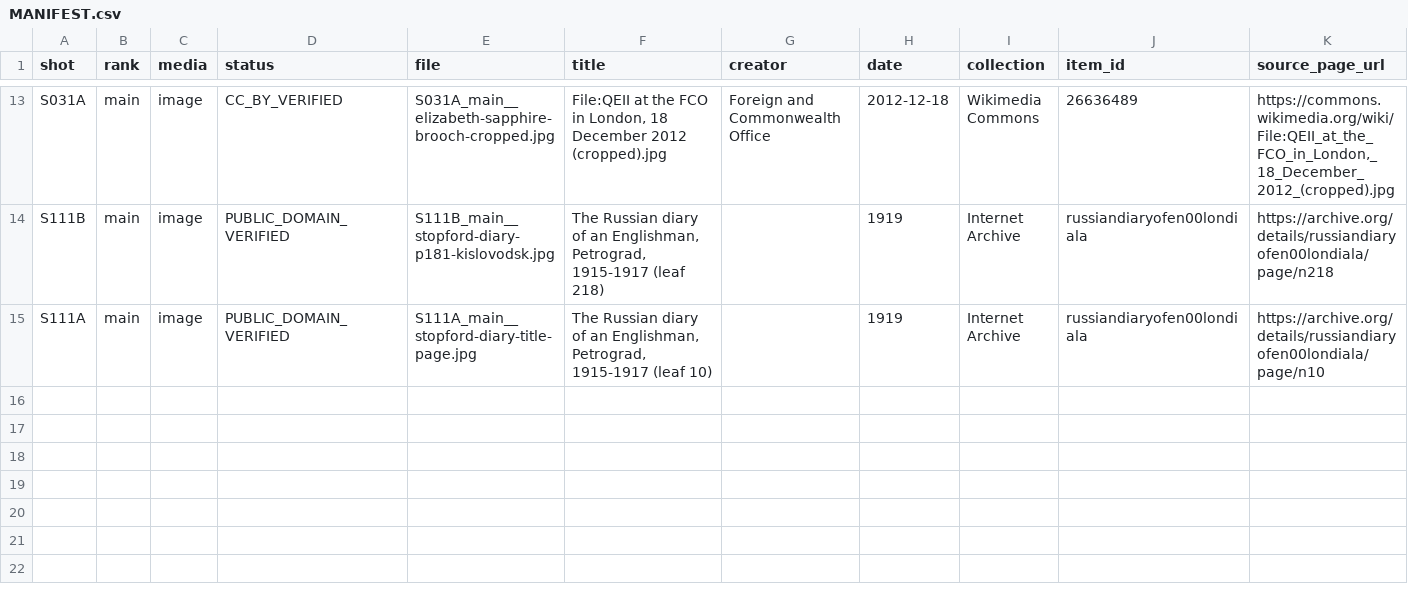
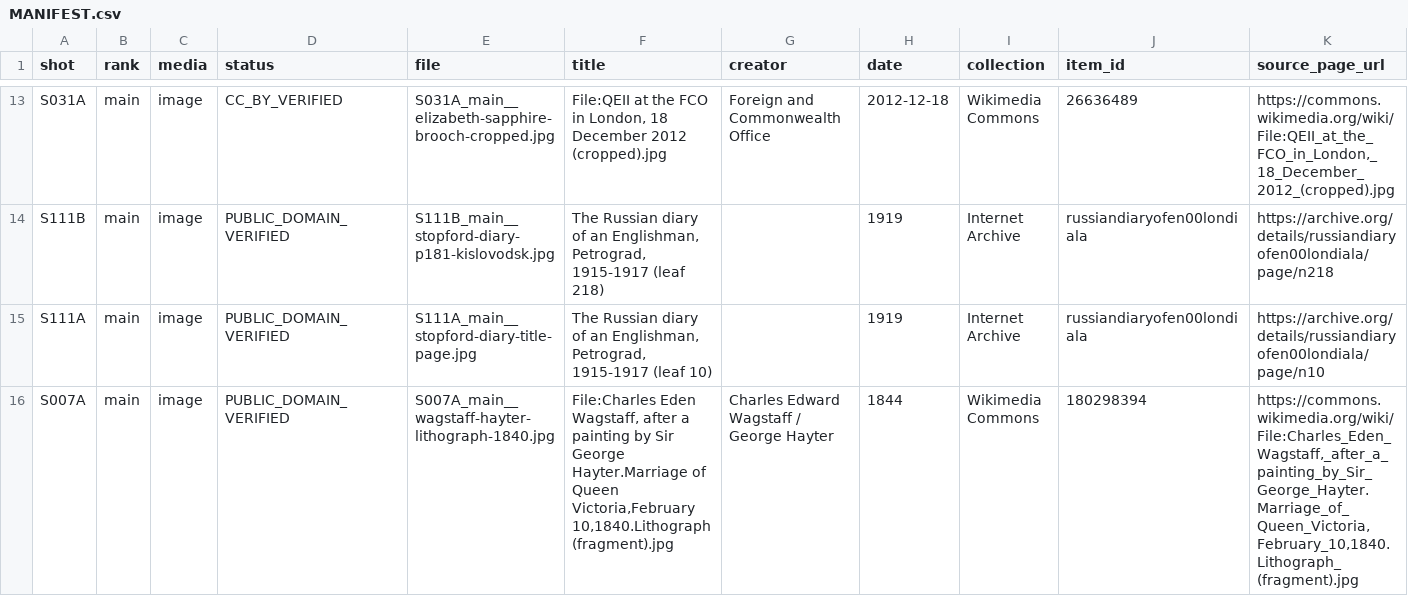
Before and after one commit to DzenaDzena/youtube-factory, a CSV file: FS-002_visuals/MANIFEST.csv, drawn as a sheet; only a part is shown, gaps mark what is left out; rows hold the shown columns only; the diff names each change by its address in the sheet, - before the commit and + after, or states it on an @@ line.

```diff
--- a/FS-002_visuals/MANIFEST.csv
+++ b/FS-002_visuals/MANIFEST.csv
+row 16: S007A | main | image | PUBLIC_DOMAIN_VERIFIED | S007A_main__wagstaff-hayter-lithograph-1840.jpg | File:Charles Eden Wagstaff, after a painting by Sir George Hayter.Marriage of Queen Victoria,February 10,1840.Lithograph (fragment).jpg | Charles Edward Wagstaff / George Hayter | 1844 | Wikimedia Commons | 180298394 | https://commons.wikimedia.org/wiki/File:Charles_Eden_Wagstaff,_after_a_painting_by_Sir_George_Hayter.Marriage_of_Queen_Victoria,February_10,1840.Lithograph_(fragment).jpg
```
